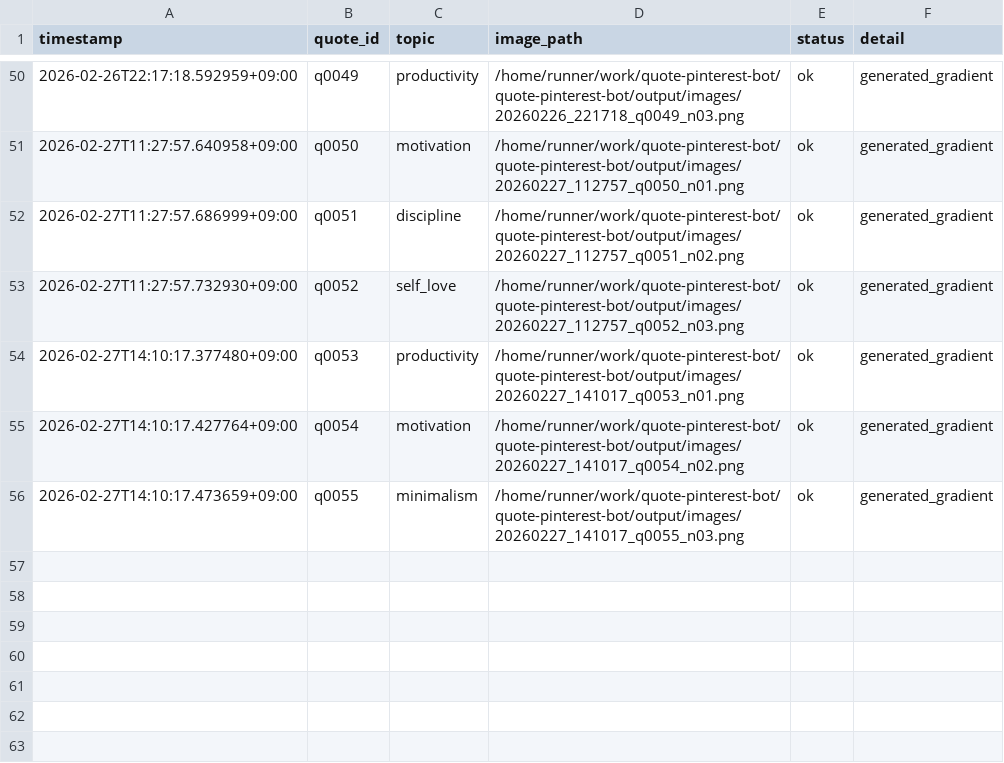
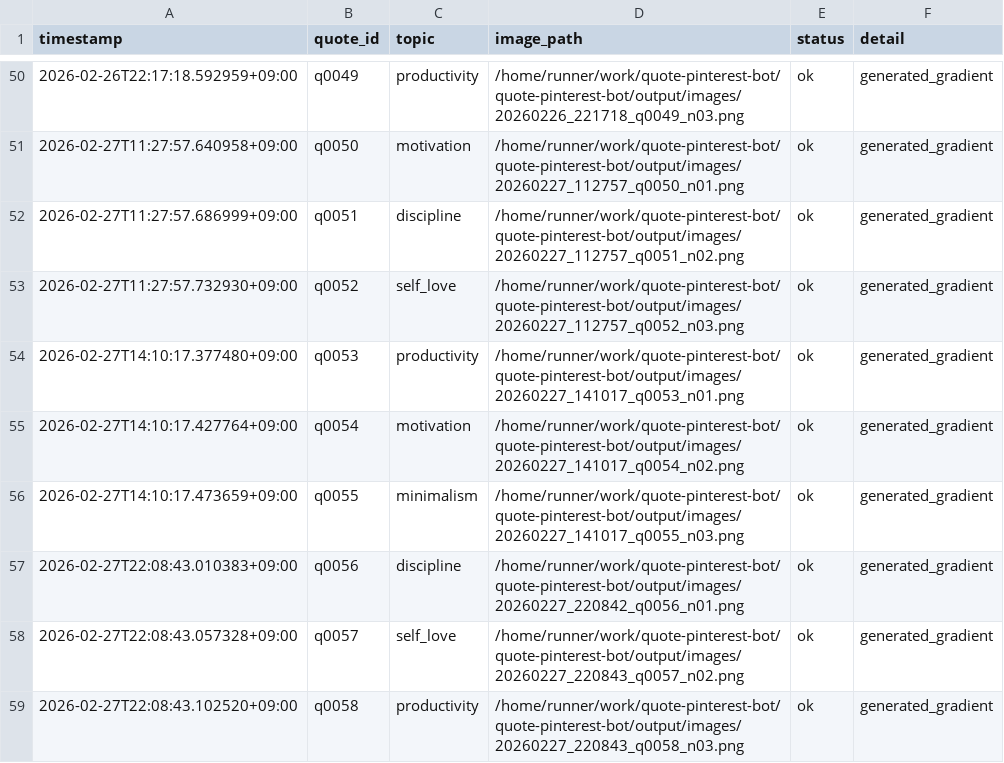
Before and after one commit to p-yoshikawa/quote-pinterest-bot, a CSV file: logs/posts.csv, drawn as a sheet; only a part is shown, gaps mark what is left out; the diff names each change by its address in the sheet, - before the commit and + after, or states it on an @@ line.

Commit message:
bot: auto generate 3 images

```diff
--- a/logs/posts.csv
+++ b/logs/posts.csv
+row 57: 2026-02-27T22:08:43.010383+09:00 | q0056 | discipline | /home/runner/work/quote-pinterest-bot/quote-pinterest-bot/output/images/20260227_220842_q0056_n01.png | ok | generated_gradient
+row 58: 2026-02-27T22:08:43.057328+09:00 | q0057 | self_love | /home/runner/work/quote-pinterest-bot/quote-pinterest-bot/output/images/20260227_220843_q0057_n02.png | ok | generated_gradient
+row 59: 2026-02-27T22:08:43.102520+09:00 | q0058 | productivity | /home/runner/work/quote-pinterest-bot/quote-pinterest-bot/output/images/20260227_220843_q0058_n03.png | ok | generated_gradient
```
Also changed, not shown: 4 other files.
